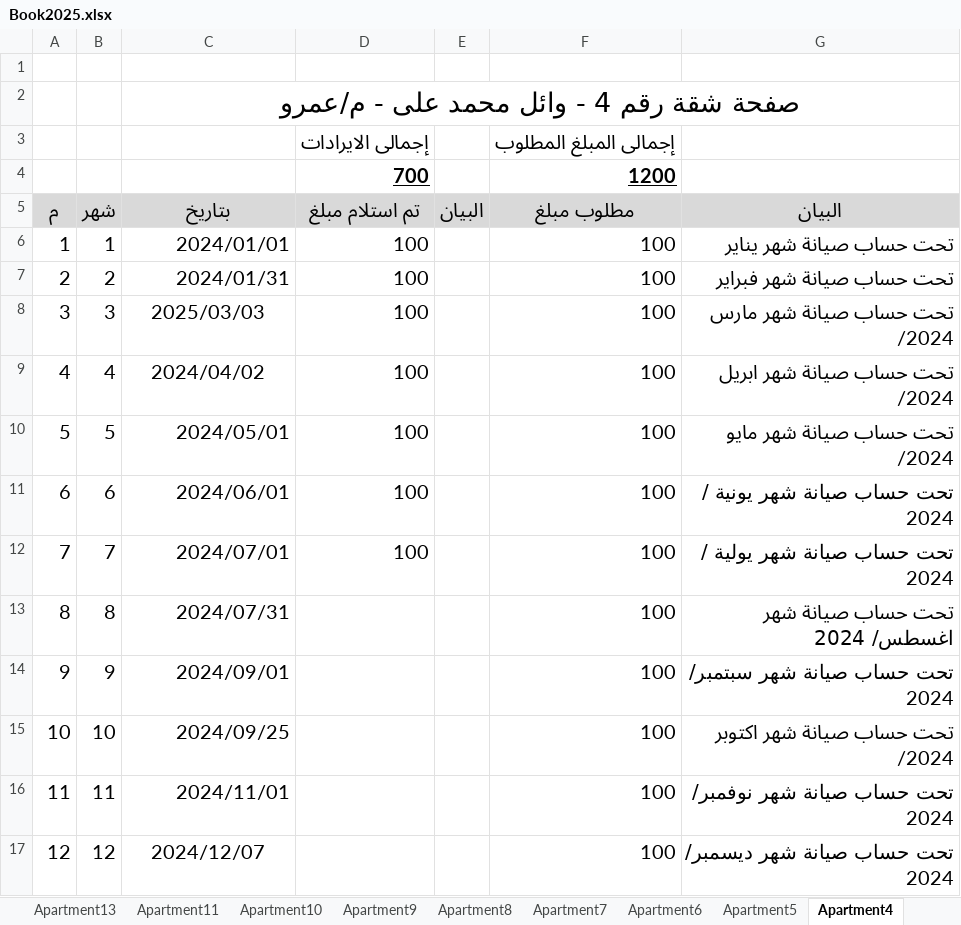
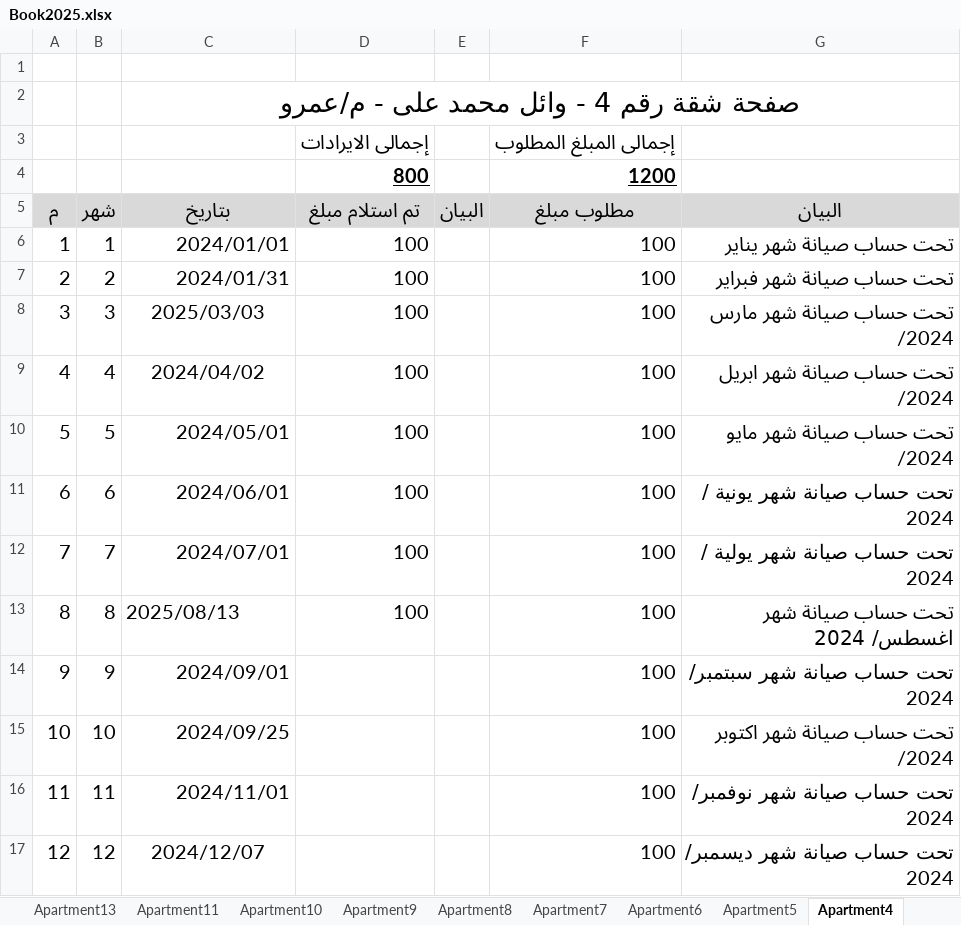
Before and after one commit to lamiaabakry1/seyana2024, an Excel workbook: Book2025.xlsx, sheet Apartment4, drawn as a sheet; values as stored, in another font and other column widths than the file's, no borders; the diff names each change by its address in the sheet, - before the commit and + after, or states it on an @@ line.

```diff
--- a/Book2025.xlsx (sheet Apartment4)
+++ b/Book2025.xlsx (sheet Apartment4)
-D4 (تم استلام مبلغ): 700
+D4 (تم استلام مبلغ): 800
-C13 (بتاريخ): 2024/07/31
+C13 (بتاريخ): 2025/08/13
-C13 alignment: right
+C13 alignment: left
-D13 (تم استلام مبلغ): (empty)
+D13 (تم استلام مبلغ): 100
```
Also changed, not shown: sheet incomes, sheet outcomes, sheet balance, sheet payments, sheet Apartment3, sheet Apartment7, 1 more sheet, charts or pictures.
